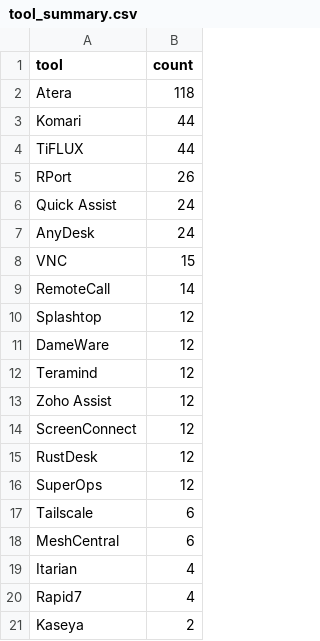
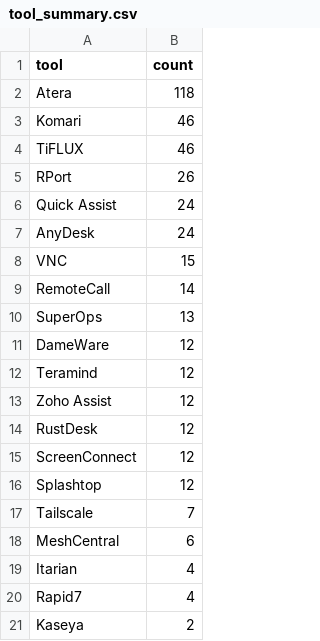
Before and after one commit to Threat-Hunting-Journal/RMM-Tool-Tracking, a CSV file: docs/tool_summary.csv, drawn as a sheet; only a part is shown.

```diff
--- a/docs/tool_summary.csv
+++ b/docs/tool_summary.csv
@@ -2,4 +2,4 @@ tool,count
 Atera,118
-Komari,44
-TiFLUX,44
+Komari,46
+TiFLUX,46
 RPort,26
@@ -9,3 +9,3 @@ VNC,15
 RemoteCall,14
-Splashtop,12
+SuperOps,13
 DameWare,12
@@ -13,6 +13,6 @@ Teramind,12
 Zoho Assist,12
+RustDesk,12
 ScreenConnect,12
-RustDesk,12
-SuperOps,12
-Tailscale,6
+Splashtop,12
+Tailscale,7
 MeshCentral,6
```
Also changed, not shown: docs/findings.csv, findings.csv, 1 other file.
